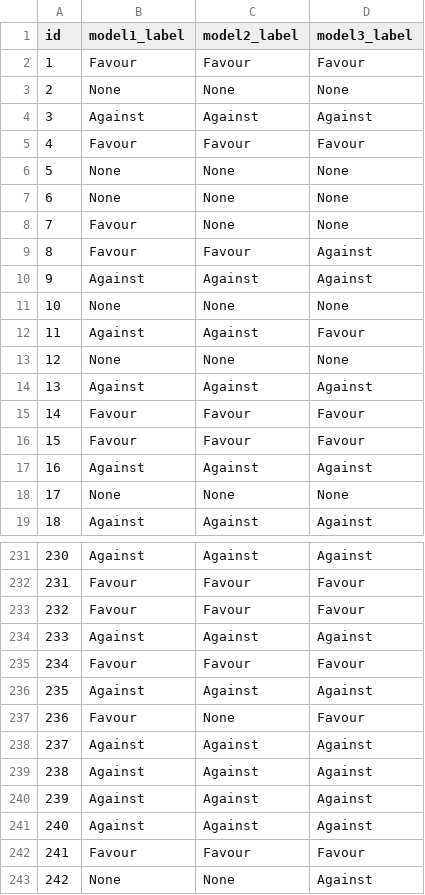
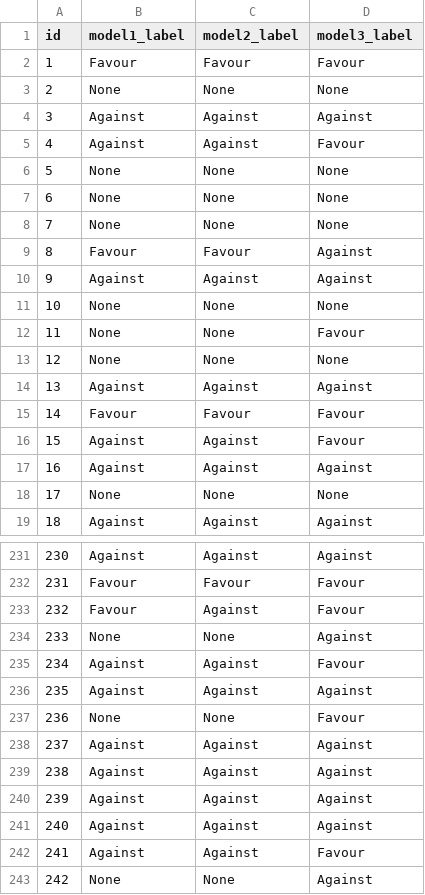
Before and after one commit to DevDaring/FIRE_AISOME, a CSV file: Submission/runs/Nirnay_bengali.csv, drawn as a sheet; only a part is shown, gaps mark what is left out; the diff covers the shown part only.

```diff
--- a/Submission/runs/Nirnay_bengali.csv
+++ b/Submission/runs/Nirnay_bengali.csv
@@ -4,6 +4,6 @@ id,model1_label,model2_label,model3_label
 3,Against,Against,Against
-4,Favour,Favour,Favour
+4,Against,Against,Favour
 5,None,None,None
 6,None,None,None
-7,Favour,None,None
+7,None,None,None
 8,Favour,Favour,Against
@@ -11,3 +11,3 @@ id,model1_label,model2_label,model3_label
 10,None,None,None
-11,Against,Against,Favour
+11,None,None,Favour
 12,None,None,None
@@ -15,3 +15,3 @@ id,model1_label,model2_label,model3_label
 14,Favour,Favour,Favour
-15,Favour,Favour,Favour
+15,Against,Against,Favour
 16,Against,Against,Against
@@ -232,7 +232,7 @@ id,model1_label,model2_label,model3_label
 231,Favour,Favour,Favour
-232,Favour,Favour,Favour
-233,Against,Against,Against
-234,Favour,Favour,Favour
+232,Favour,Against,Favour
+233,None,None,Against
+234,Against,Against,Favour
 235,Against,Against,Against
-236,Favour,None,Favour
+236,None,None,Favour
 237,Against,Against,Against
@@ -241,3 +241,3 @@ id,model1_label,model2_label,model3_label
 240,Against,Against,Against
-241,Favour,Favour,Favour
+241,Against,Against,Favour
 242,None,None,Against
```
Also changed, not shown: 127 edited cells elsewhere in this file, Submission/runs/Nirnay_hindi.csv, 3 other files.
